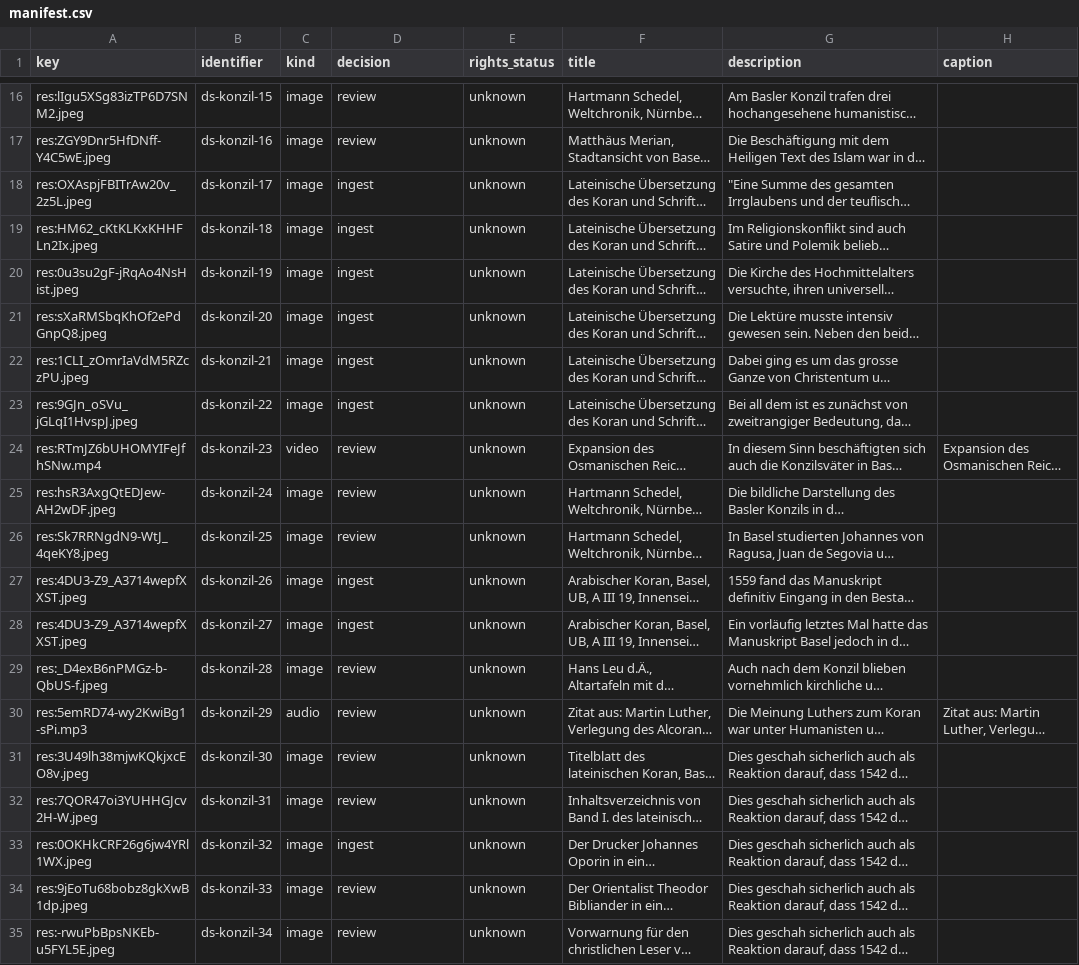
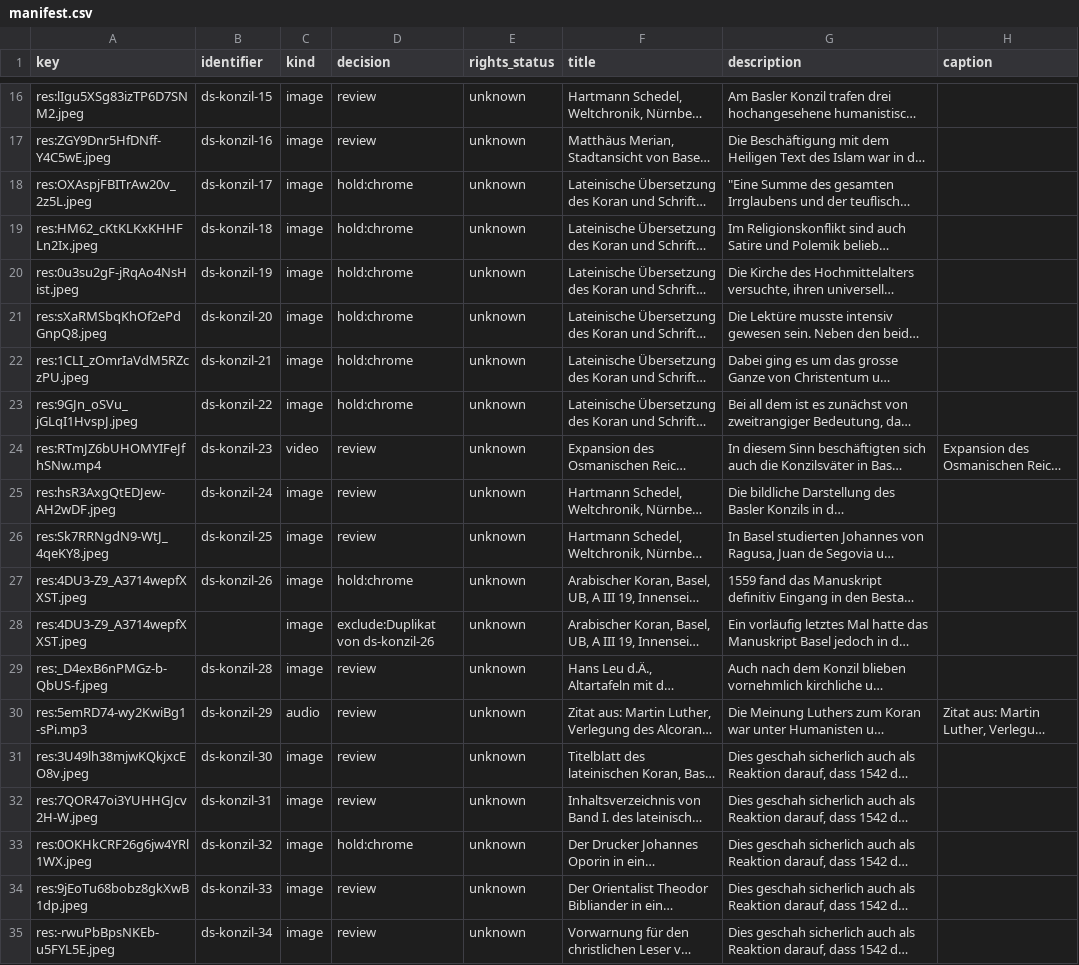
Before and after one commit to Stadt-Geschichte-Basel/sgb-data-validator, a CSV file: data/data_stories/konzil/manifest.csv, drawn as a sheet; only a part is shown, gaps mark what is left out; long unchanged cells end in …; the diff names each change by its address in the sheet, - before the commit and + after, or states it on an @@ line.

```diff
--- a/data/data_stories/konzil/manifest.csv
+++ b/data/data_stories/konzil/manifest.csv
-D18:D23 (decision): ingest
+D18:D23 (decision): hold:chrome
-D27 (decision): ingest
+D27 (decision): hold:chrome
-B28 (identifier): ds-konzil-27
+B28 (identifier): (empty)
-D28 (decision): ingest
+D28 (decision): exclude:Duplikat von ds-konzil-26
-D33 (decision): ingest
+D33 (decision): hold:chrome
```
Also changed, not shown: data/data_stories/bioarchaeologie/manifest.csv, data/data_stories/kirche/manifest.csv, 5 other files.
